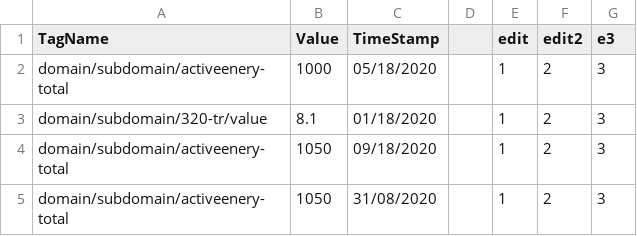
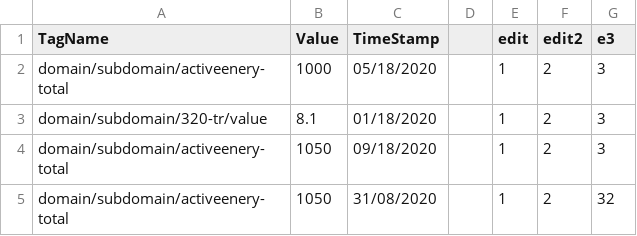
Before and after one commit to ElangovanBoopathi/elangovan_git, a CSV file: mmddyyy.csv, drawn as a sheet.

Commit message:
22

```diff
--- a/mmddyyy.csv
+++ b/mmddyyy.csv
@@ -4,2 +4,2 @@ domain/subdomain/320-tr/value,8.1,01/18/2020,,1,2,3
 domain/subdomain/activeenery-total,1050,09/18/2020,,1,2,3
-domain/subdomain/activeenery-total,1050,31/08/2020,,1,2,3
+domain/subdomain/activeenery-total,1050,31/08/2020,,1,2,32
```
